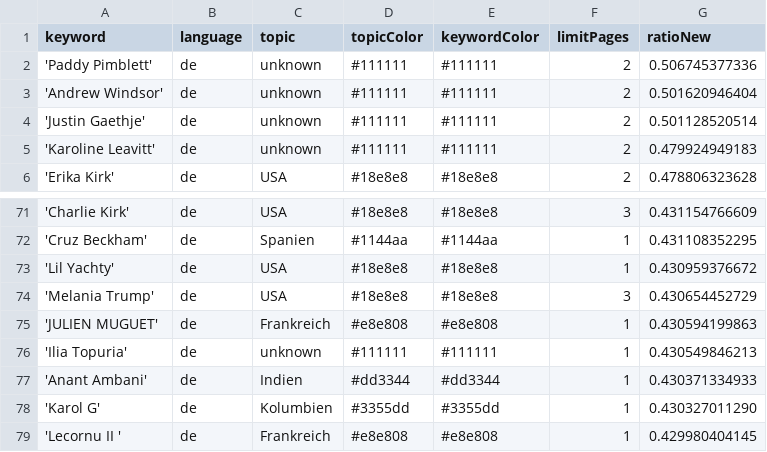
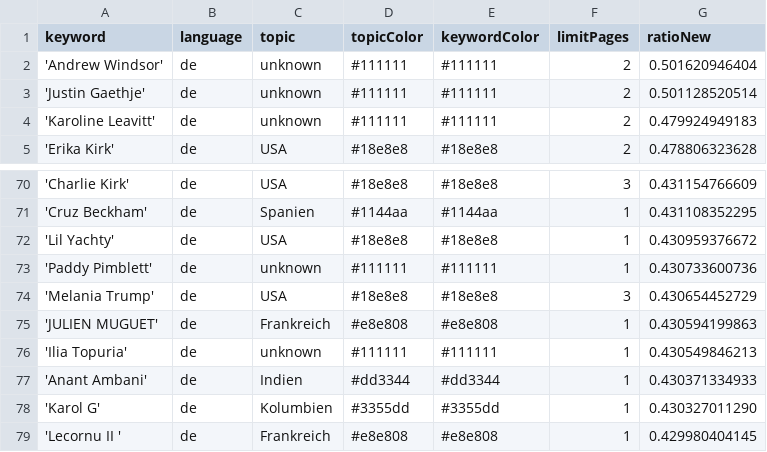
Before and after one commit to JoPhi24-news/leuteFluesterer, a CSV file: keywords.csv, drawn as a sheet; only a part is shown, gaps mark what is left out; removed rows and columns are numbered as before the commit, all else as after; the diff names each change by its address in the sheet, - before the commit and + after, or states it on an @@ line.

Commit message:
Commit from GitHub Actions (harvest:0.0)

```diff
--- a/keywords.csv
+++ b/keywords.csv
-row 2: 'Paddy Pimblett' | de | unknown | #111111 | #111111 | 2 | 0.506745377336
+row 73: 'Paddy Pimblett' | de | unknown | #111111 | #111111 | 1 | 0.430733600736
```
